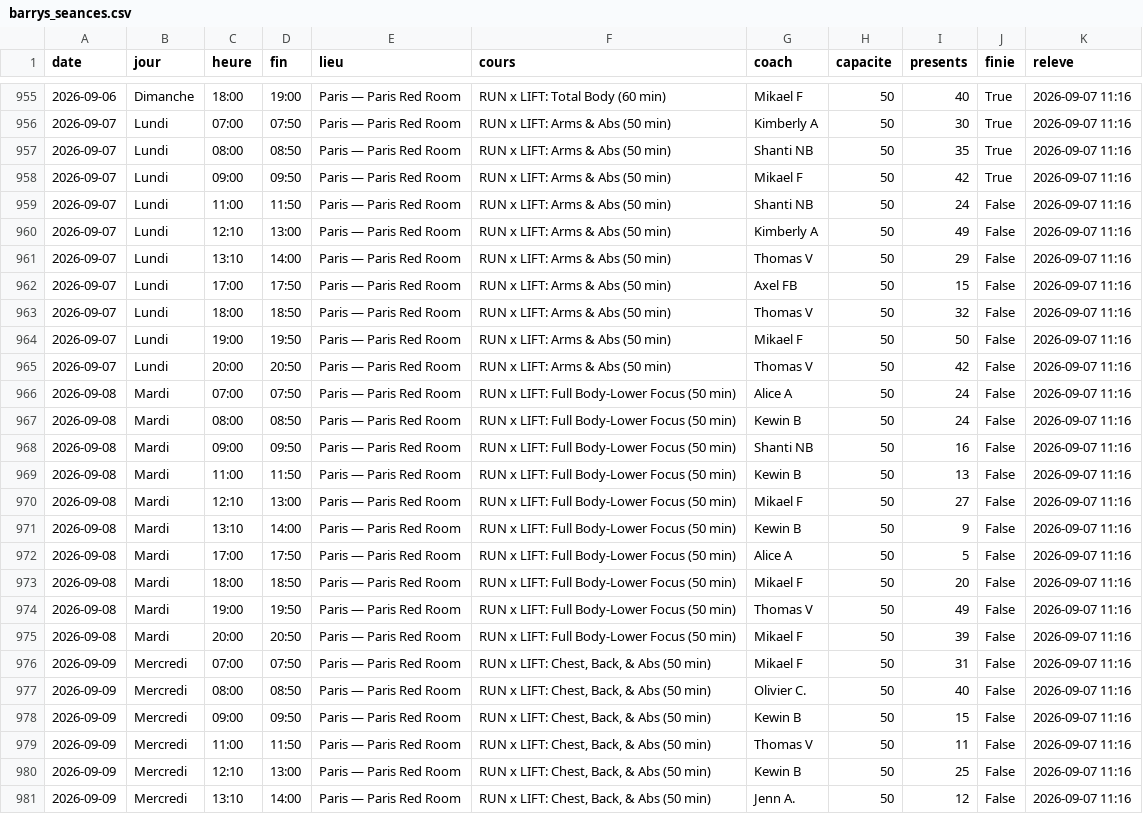
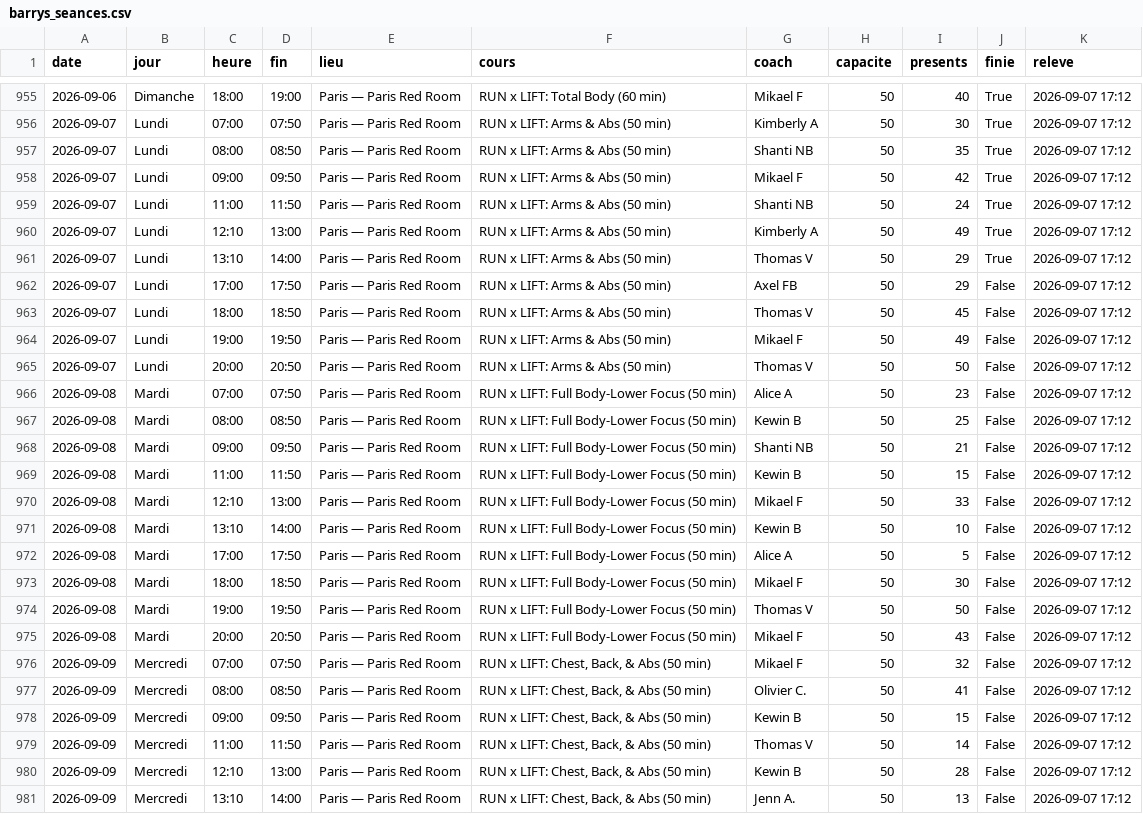
Before and after one commit to sachabitoun17-ctrl/reset, a CSV file: barrys_seances.csv, drawn as a sheet; only a part is shown, gaps mark what is left out; the diff covers the shown part only; the diff names each change by its address in the sheet, - before the commit and + after, or states it on an @@ line.

```diff
--- a/barrys_seances.csv
+++ b/barrys_seances.csv
-K955:K981 (releve): 2026-09-07 11:16
+K955:K981 (releve): 2026-09-07 17:12
-J959:J961 (finie): False
+J959:J961 (finie): True
-I962 (presents): 15
+I962 (presents): 29
-I963 (presents): 32
+I963 (presents): 45
-I964 (presents): 50
+I964 (presents): 49
-I965 (presents): 42
+I965 (presents): 50
-I966 (presents): 24
+I966 (presents): 23
-I967 (presents): 24
+I967 (presents): 25
-I968 (presents): 16
+I968 (presents): 21
-I969 (presents): 13
+I969 (presents): 15
-I970 (presents): 27
+I970 (presents): 33
-I971 (presents): 9
+I971 (presents): 10
-I973 (presents): 20
+I973 (presents): 30
-I974 (presents): 49
+I974 (presents): 50
-I975 (presents): 39
+I975 (presents): 43
-I976 (presents): 31
+I976 (presents): 32
-I977 (presents): 40
+I977 (presents): 41
-I979 (presents): 11
+I979 (presents): 14
-I980 (presents): 25
+I980 (presents): 28
-I981 (presents): 12
+I981 (presents): 13
```
Also changed, not shown: 33 edited cells elsewhere in this file, santroch_seances.csv, 13 other files.
